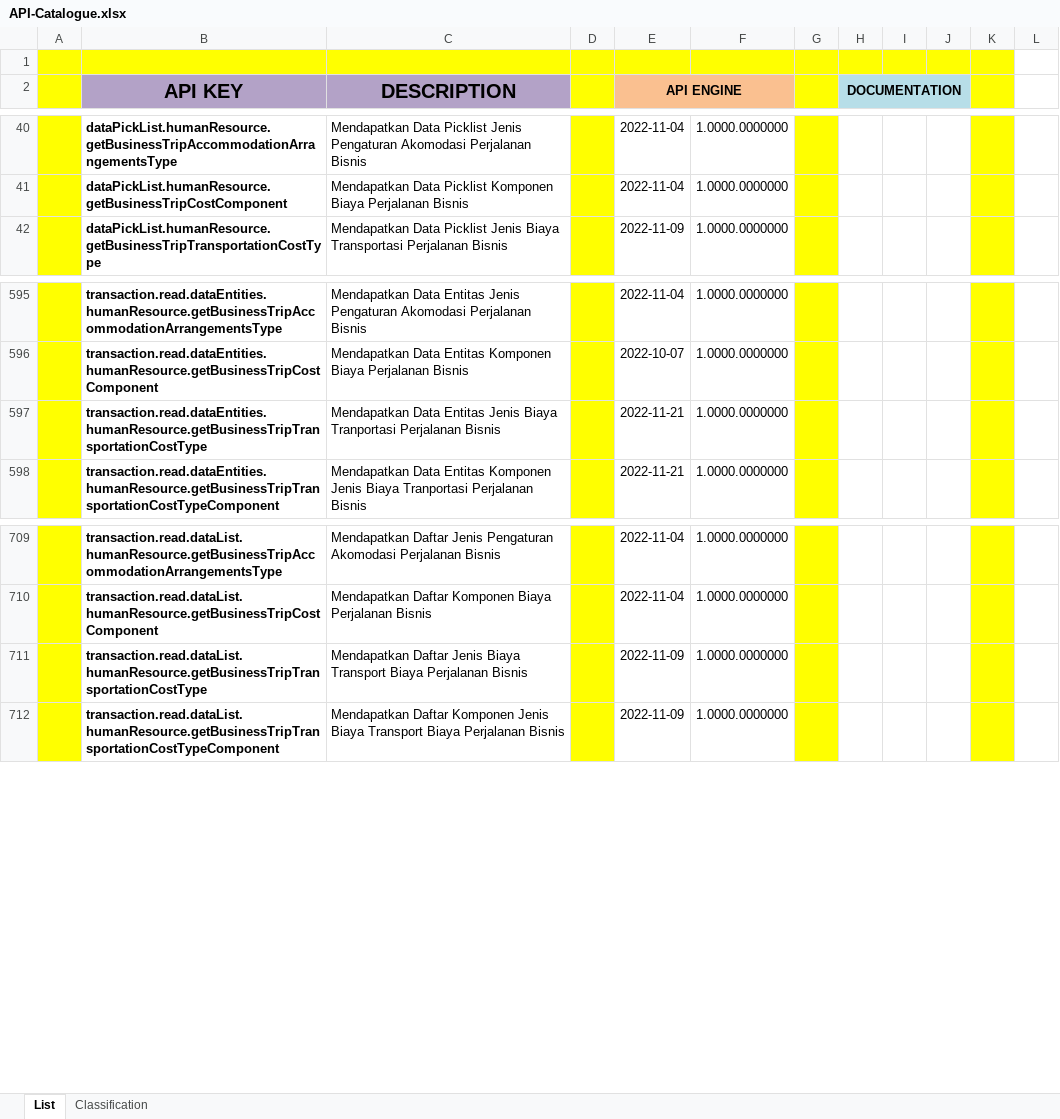
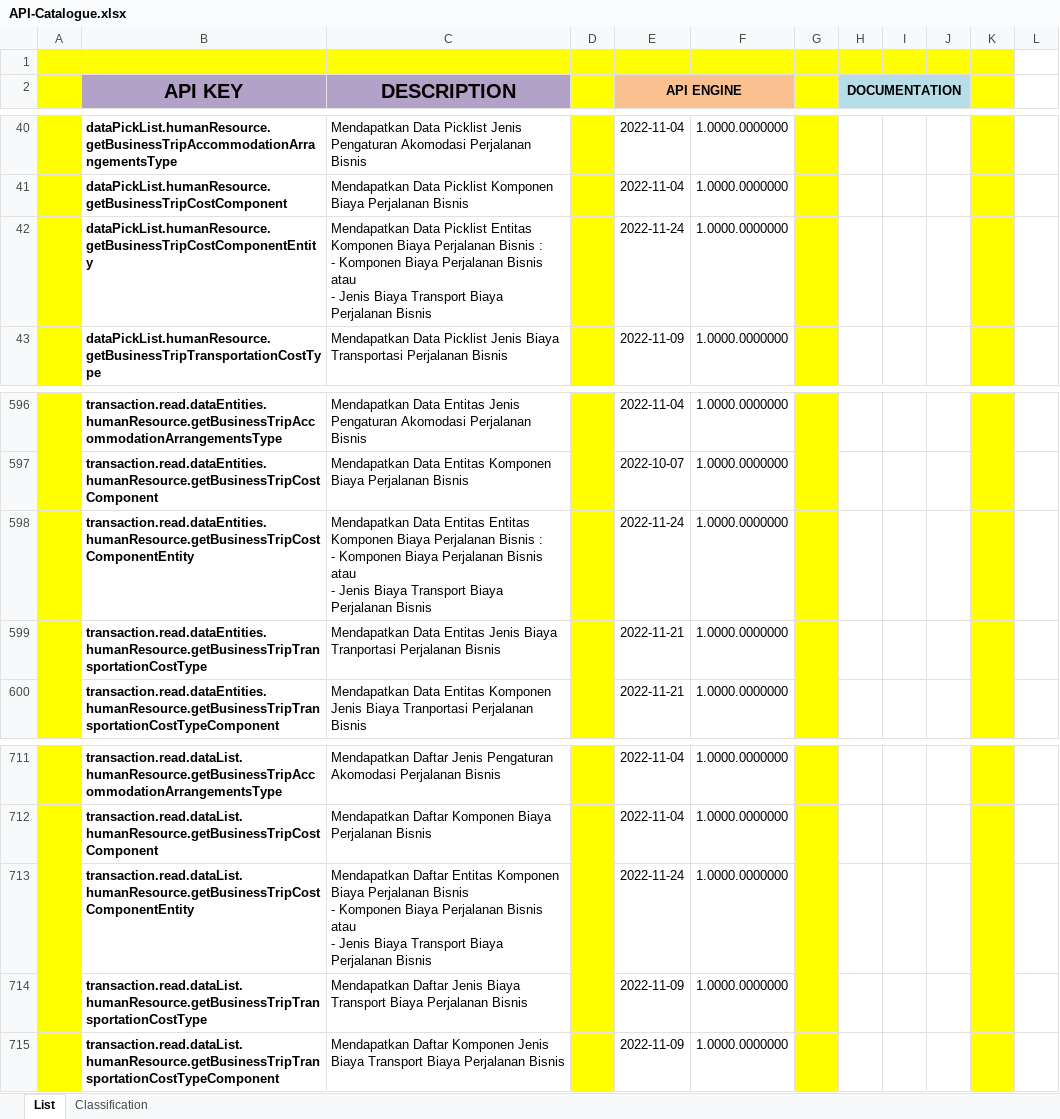
Before and after one commit to ptqdctechnologies/ERPReborn, an Excel workbook: Documentation/Documents/Blue Print/Documents - API/API-Catalogue.xlsx, sheet List, drawn as a sheet; only a part is shown, gaps mark what is left out; values as stored, in another font and other column widths than the file's, no borders; ↵ is a line break in a cell; the diff names each change by its address in the sheet, - before the commit and + after, or states it on an @@ line.

```diff
--- a/Documentation/Documents/Blue Print/Documents - API/API-Catalogue.xlsx (sheet List)
+++ b/Documentation/Documents/Blue Print/Documents - API/API-Catalogue.xlsx (sheet List)
+row 42:  | dataPickList.humanResource.getBusinessTripCostComponentEntity | Mendapatkan Data Picklist Entitas Komponen Biaya Perjalanan Bisnis : ↵ - Komponen Biaya Perjalanan Bisnis atau ↵ - Jenis Biaya Transport Biaya Perjalanan Bisnis |  | 2022-11-24 | 1.0000.0000000
+row 598:  | transaction.read.dataEntities.humanResource.getBusinessTripCostComponentEntity | Mendapatkan Data Entitas Entitas Komponen Biaya Perjalanan Bisnis : ↵ - Komponen Biaya Perjalanan Bisnis atau ↵ - Jenis Biaya Transport Biaya Perjalanan Bisnis |  | 2022-11-24 | 1.0000.0000000
+row 713:  | transaction.read.dataList.humanResource.getBusinessTripCostComponentEntity | Mendapatkan Daftar Entitas Komponen Biaya Perjalanan Bisnis ↵ - Komponen Biaya Perjalanan Bisnis atau ↵ - Jenis Biaya Transport Biaya Perjalanan Bisnis |  | 2022-11-24 | 1.0000.0000000
```
Also changed, not shown: 7 other files.
